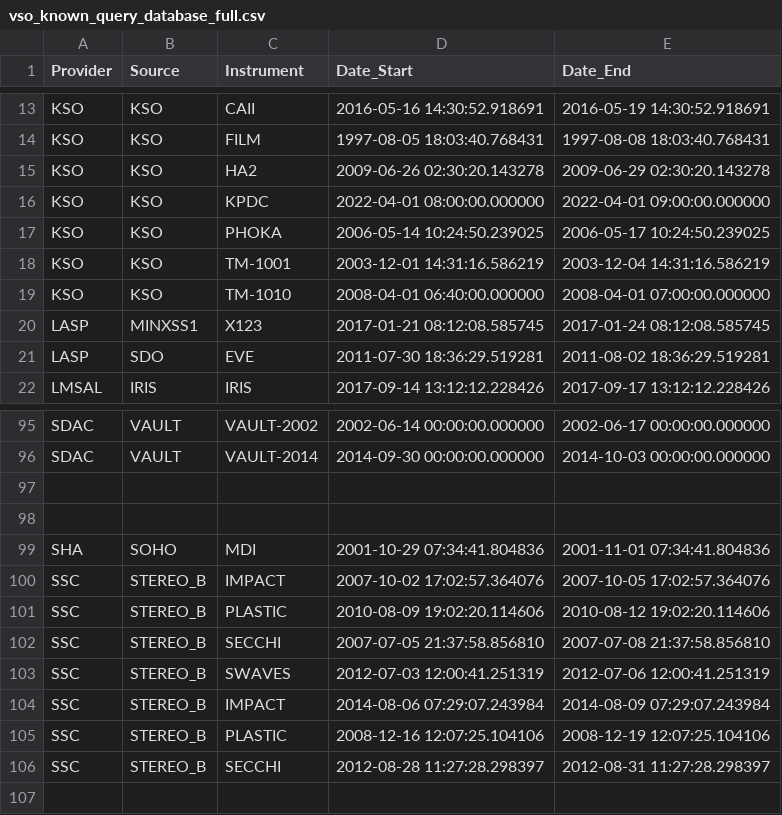
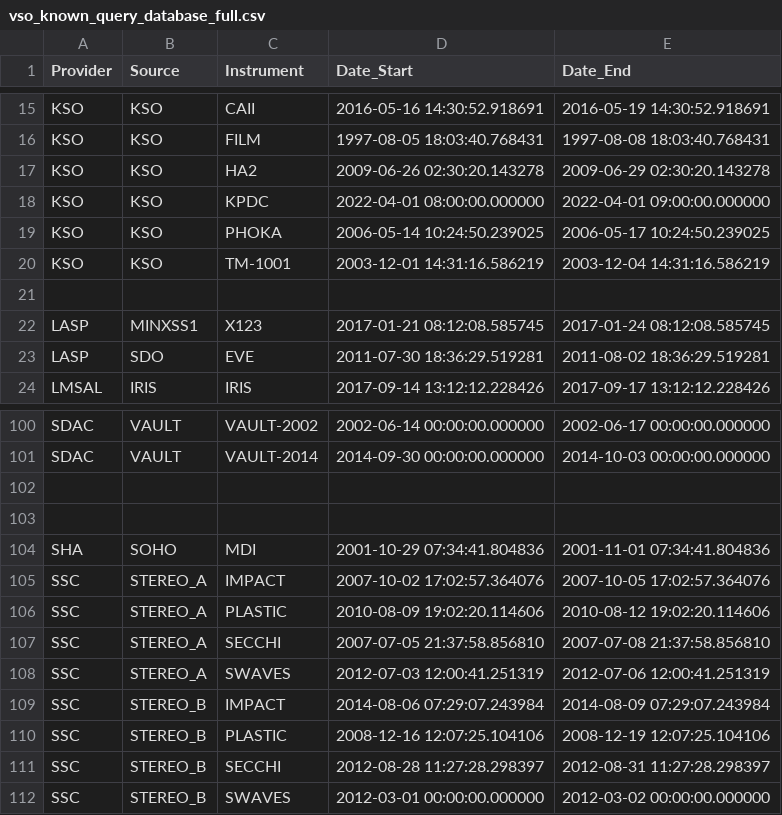
Before and after one commit to aringlis/vso_health, a CSV file: vso_known_query_database_full.csv, drawn as a sheet; only a part is shown, gaps mark what is left out; the diff covers the shown part only.

```diff
--- a/vso_known_query_database_full.csv
+++ b/vso_known_query_database_full.csv
@@ -18,3 +20,3 @@ KSO,KSO,PHOKA,2006-05-14 10:24:50.239025,2006-05-17 10:24:50.239025
 KSO,KSO,TM-1001,2003-12-01 14:31:16.586219,2003-12-04 14:31:16.586219
-KSO,KSO,TM-1010,2008-04-01 06:40:00.000000,2008-04-01 07:00:00.000000
+,,,,
 LASP,MINXSS1,X123,2017-01-21 08:12:08.585745,2017-01-24 08:12:08.585745
@@ -99,6 +104,6 @@ SDAC,VAULT,VAULT-2014,2014-09-30 00:00:00.000000,2014-10-03 00:00:00.000000
 SHA,SOHO,MDI,2001-10-29 07:34:41.804836,2001-11-01 07:34:41.804836
-SSC,STEREO_B,IMPACT,2007-10-02 17:02:57.364076,2007-10-05 17:02:57.364076
-SSC,STEREO_B,PLASTIC,2010-08-09 19:02:20.114606,2010-08-12 19:02:20.114606
-SSC,STEREO_B,SECCHI,2007-07-05 21:37:58.856810,2007-07-08 21:37:58.856810
-SSC,STEREO_B,SWAVES,2012-07-03 12:00:41.251319,2012-07-06 12:00:41.251319
+SSC,STEREO_A,IMPACT,2007-10-02 17:02:57.364076,2007-10-05 17:02:57.364076
+SSC,STEREO_A,PLASTIC,2010-08-09 19:02:20.114606,2010-08-12 19:02:20.114606
+SSC,STEREO_A,SECCHI,2007-07-05 21:37:58.856810,2007-07-08 21:37:58.856810
+SSC,STEREO_A,SWAVES,2012-07-03 12:00:41.251319,2012-07-06 12:00:41.251319
 SSC,STEREO_B,IMPACT,2014-08-06 07:29:07.243984,2014-08-09 07:29:07.243984
@@ -106 +111,2 @@ SSC,STEREO_B,PLASTIC,2008-12-16 12:07:25.104106,2008-12-19 12:07:25.104106
 SSC,STEREO_B,SECCHI,2012-08-28 11:27:28.298397,2012-08-31 11:27:28.298397
+SSC,STEREO_B,SWAVES,2012-03-01 00:00:00.000000,2012-03-02 00:00:00.000000
```
Also changed, not shown: 6 added rows, 1 removed row and 45 edited cells elsewhere in this file, vso_sources.csv, 4 other files.
